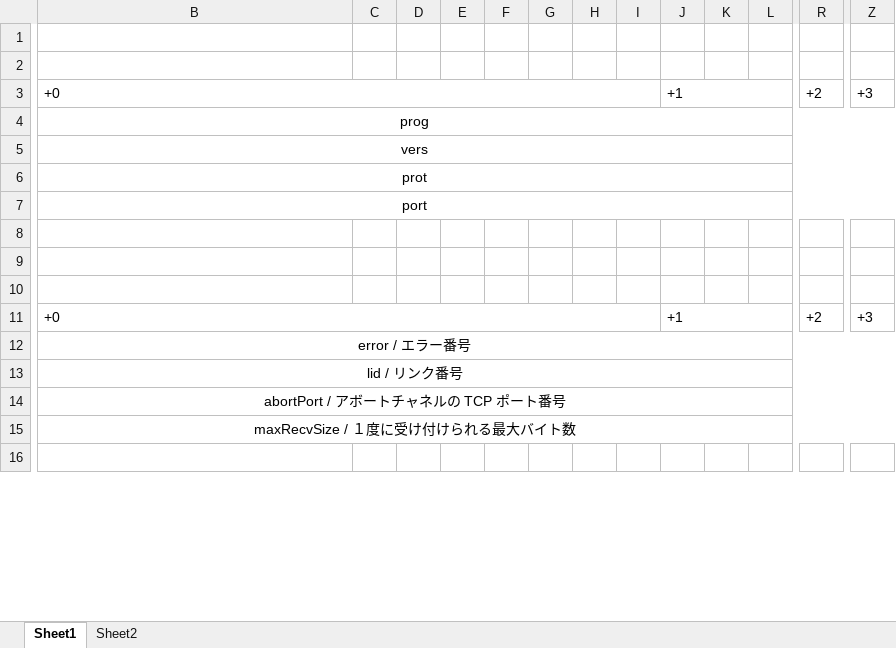
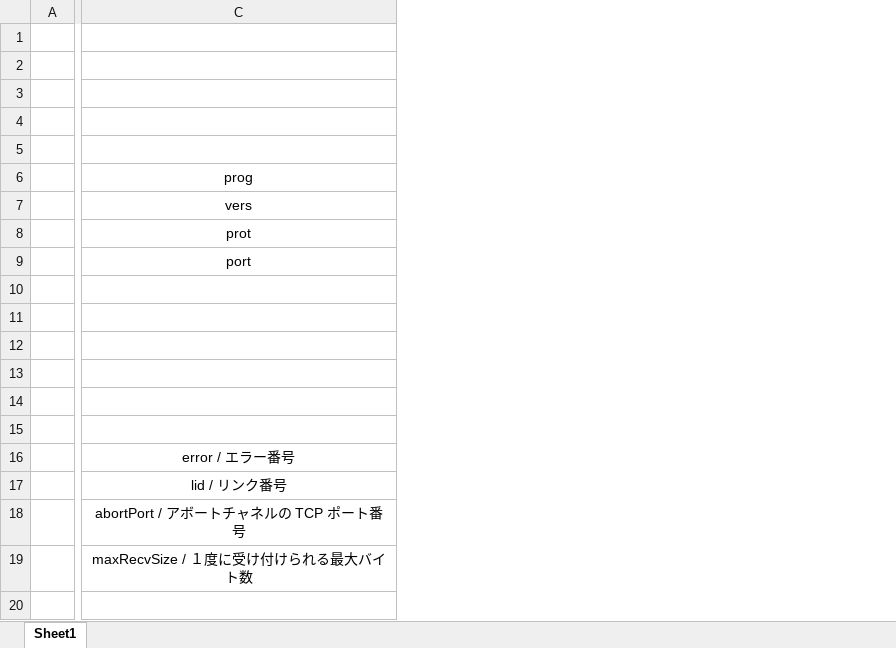
Before and after one commit to MitakaMakers/Qiita, an Excel workbook: 20230215_VXI-11 通信の概要/450_PORTMAP_MessageFormat.xlsx, sheet Sheet1, drawn as a sheet; only a part is shown, gaps mark what is left out; values as stored, in another font and other column widths than the file's, no borders; charts and pictures not drawn; removed rows and columns are numbered as before the commit, all else as after; rows hold the shown columns only; the diff covers the shown part only; the diff names each change by its address in the sheet, - before the commit and + after, or states it on an @@ line.

```diff
--- a/20230215_VXI-11 通信の概要/450_PORTMAP_MessageFormat.xlsx (sheet Sheet1)
+++ b/20230215_VXI-11 通信の概要/450_PORTMAP_MessageFormat.xlsx (sheet Sheet1)
-sheet tab: Sheet2
+column A, empty
-column C, empty
-column D, empty
-column E, empty
-column F, empty
-column G, empty
-column H, empty
-column I, empty
-column J, row 3: +1; row 11: +1
-column K, empty
-column L, empty
-column R, row 3: +2; row 11: +2
-column Z, row 3: +3; row 11: +3
@@ row 9 moved to row 1: PMAPPROC_SET, PMAPPROC_UNSET, PMAPPROC_G… @@
-row 4: +0 |  |  |  |  |  |  |  | +1 |  |  | +2 | +3
+row 4: (empty)
-B3:I3 merged
+row 5: (empty)
-B4:Z4 merged
-B5:Z5 merged
-B6:Z6 merged
-B7:Z7 merged
@@ row 17 moved to row 11: create_link の戻り値 Create_LinkResp の形式 @@
-row 13: +0 |  |  |  |  |  |  |  | +1 |  |  | +2 | +3
+row 13: (empty)
-B11:I11 merged
+row 14: (empty)
+row 15: (empty)
-B12:Z12 merged
-B13:Z13 merged
-B14:Z14 merged
-B15:Z15 merged
```
Also changed, not shown: 4 added rows, 1 removed row, 2 moved rows, 12 removed columns, 8 edited cells and merged cells elsewhere in this sheet, charts or pictures, 20230215_VXI-11 通信の概要/360_RPC_HeaderFormat.xlsx, 20230215_VXI-11 通信の概要/750_VXI_11_HeaderFormat.xlsx, 11 other files.
